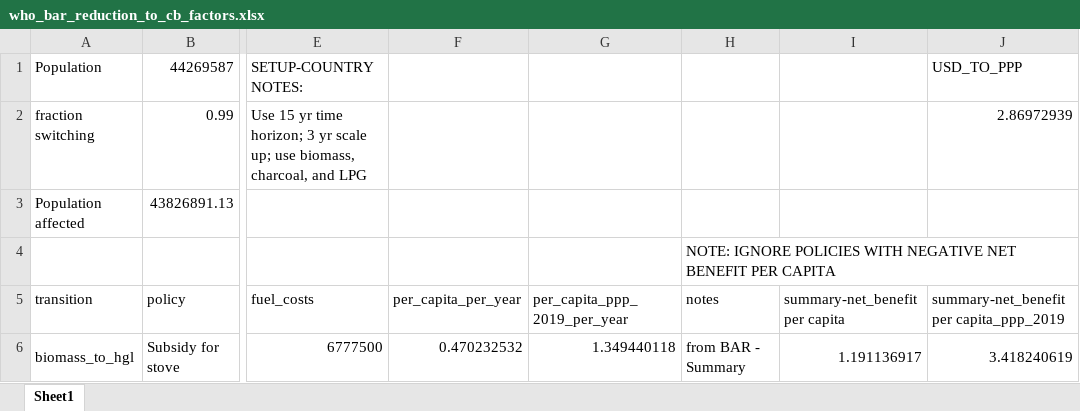
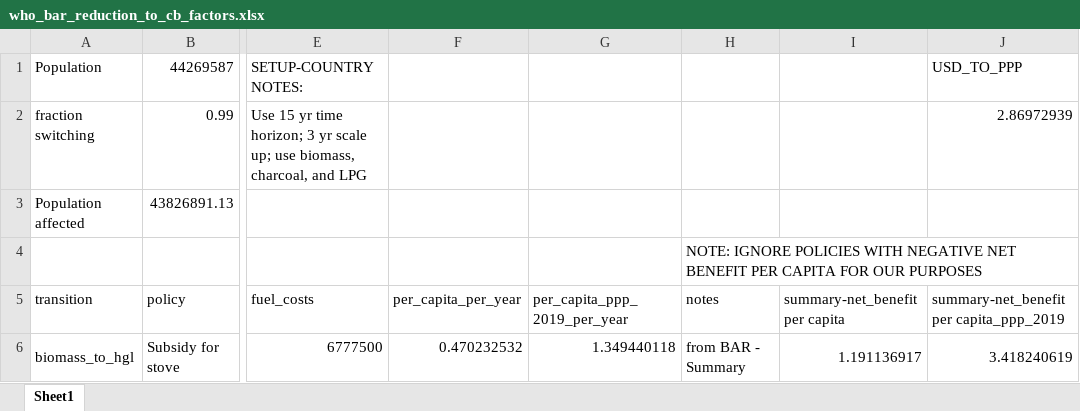
Before and after one commit to sisepuede-framework/ssp_uganda_data, an Excel workbook: data_processing/assumptions_and_estimates/who_bar_reduction_to_cb_factors.xlsx, sheet Sheet1, drawn as a sheet; only a part is shown, gaps mark what is left out; values as stored, in another font and other column widths than the file's, no cell formats; the diff names each change by its address in the sheet, - before the commit and + after, or states it on an @@ line.

Commit message:
updated sheet

```diff
--- a/data_processing/assumptions_and_estimates/who_bar_reduction_to_cb_factors.xlsx (sheet Sheet1)
+++ b/data_processing/assumptions_and_estimates/who_bar_reduction_to_cb_factors.xlsx (sheet Sheet1)
-H4: …PER CAPITA
+H4: …PER CAPITA FOR OUR PURPOSES
```
Also changed, not shown: cell formats.
